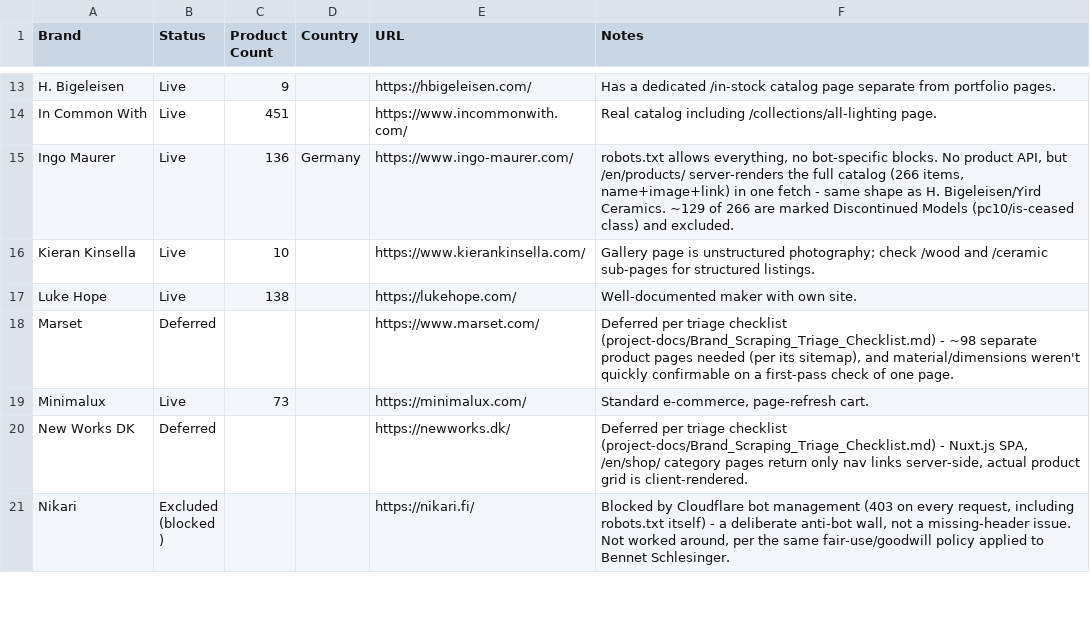
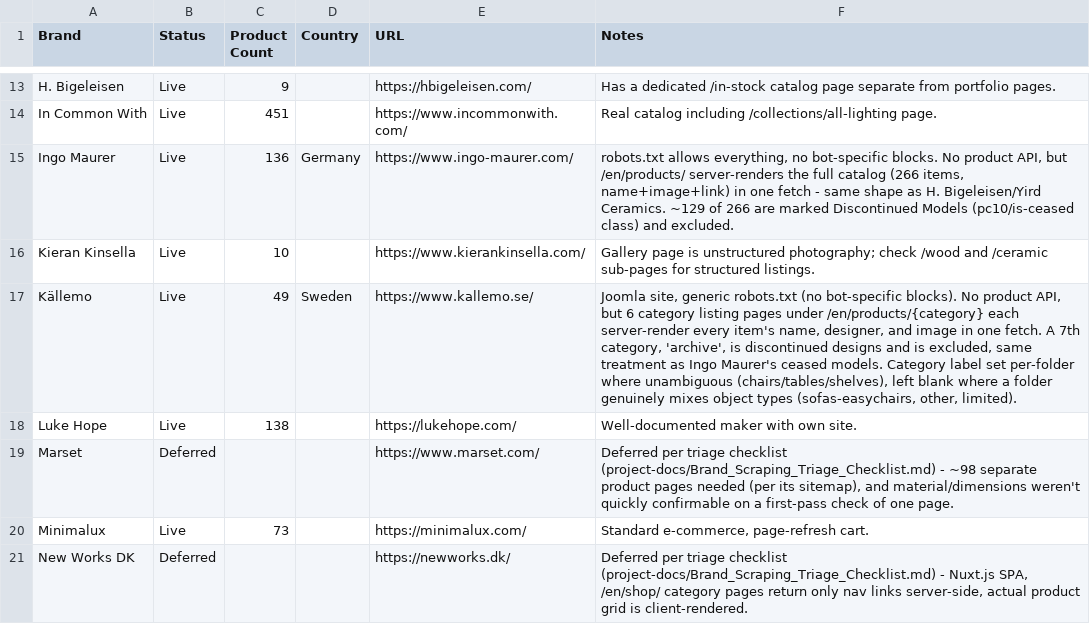
Before and after one commit to bykfyn/Formground, a CSV file: project-docs/Brand_Status.csv, drawn as a sheet; only a part is shown, gaps mark what is left out; the shorter side is filled out with more unchanged rows.

```diff
--- a/project-docs/Brand_Status.csv
+++ b/project-docs/Brand_Status.csv
@@ -16,2 +16,3 @@ Ingo Maurer,Live,136,Germany,https://www.ingo-maurer.com/,"robots.txt allows eve
 Kieran Kinsella,Live,10,,https://www.kierankinsella.com/,Gallery page is unstructured photography; check /wood and /ceramic sub-pages for structured listings.
+Källemo,Live,49,Sweden,https://www.kallemo.se/,"Joomla site, generic robots.txt (no bot-specific blocks). No product API, but 6 category listing pages under /en/products/{category} each server-render every item's name, designer, and image in one fetch. A 7th category, 'archive', is discontinued designs and is excluded, same treatment as Ingo Maurer's ceased models. Category label set per-folder where unambiguous (chairs/tables/shelves), left blank where a folder genuinely mixes object types (sofas-easychairs, other, limited)."
 Luke Hope,Live,138,,https://lukehope.com/,Well-documented maker with own site.
```
Also changed, not shown: 7 other files.
